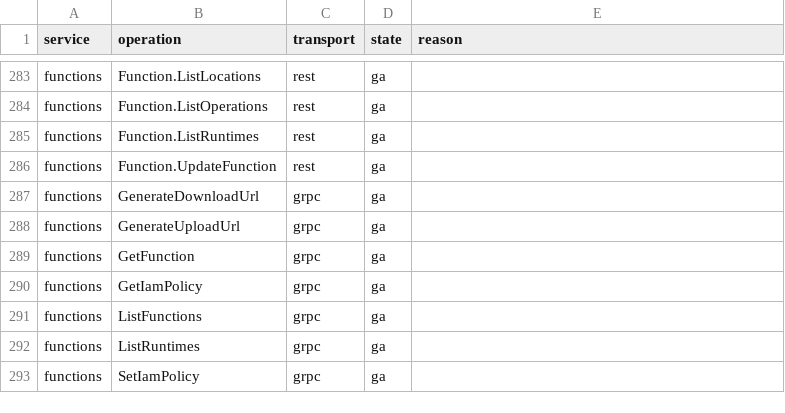
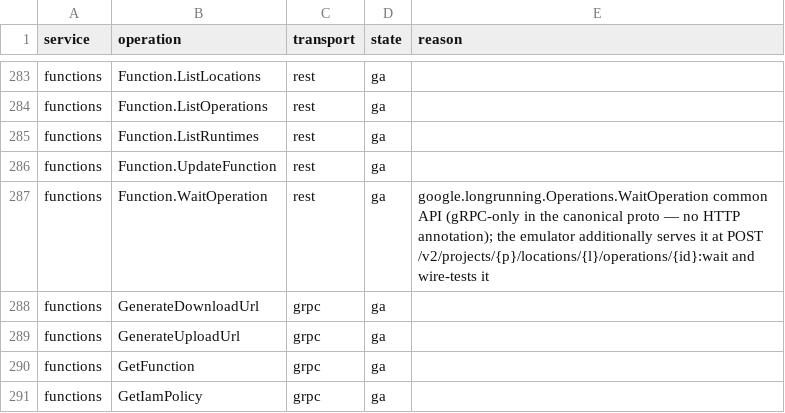
Before and after one commit to aamerik/jaiscloud, a CSV file: docs/fidelity/fidelity-matrix.csv, drawn as a sheet; only a part is shown, gaps mark what is left out; the shorter side is filled out with more unchanged rows.

Commit message:
feat(gcp/functions): persist pollable function operations (FD2) (#215)

```diff
--- a/docs/fidelity/fidelity-matrix.csv
+++ b/docs/fidelity/fidelity-matrix.csv
@@ -286,2 +286,3 @@ functions,Function.ListRuntimes,rest,ga,
 functions,Function.UpdateFunction,rest,ga,
+functions,Function.WaitOperation,rest,ga,google.longrunning.Operations.WaitOperation common API (gRPC-only in the canonical proto — no HTTP annotation); the emulator additionally serves it at POST /v2/projects/{p}/locations/{l}/operations/{id}:wait and wire-tests it
 functions,GenerateDownloadUrl,grpc,ga,
```
Also changed, not shown: 23 other files.
